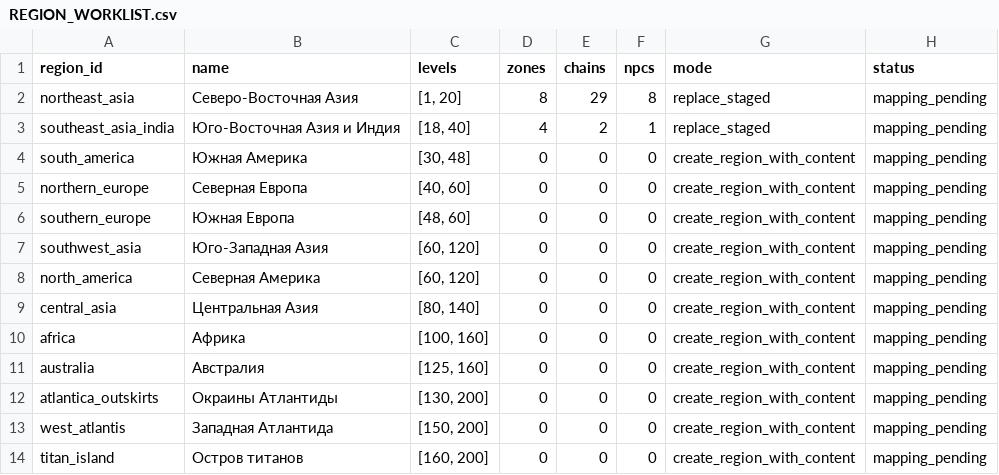
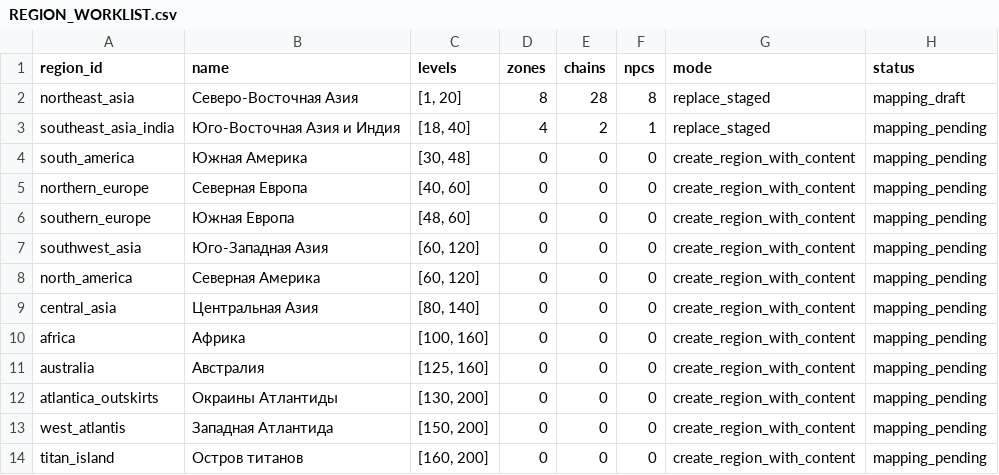
Before and after one commit to maillunex-lang/AtlanticAOnline, a CSV file: docs/codex_handoff/REGION_WORKLIST.csv, drawn as a sheet.

Commit message:
Audit Northeast Asia content and reconcile handoff with main

```diff
--- a/docs/codex_handoff/REGION_WORKLIST.csv
+++ b/docs/codex_handoff/REGION_WORKLIST.csv
@@ -1,3 +1,3 @@
 region_id,name,levels,zones,chains,npcs,mode,status
-northeast_asia,Северо-Восточная Азия,"[1, 20]",8,29,8,replace_staged,mapping_pending
+northeast_asia,Северо-Восточная Азия,"[1, 20]",8,28,8,replace_staged,mapping_draft
 southeast_asia_india,Юго-Восточная Азия и Индия,"[18, 40]",4,2,1,replace_staged,mapping_pending
```
Also changed, not shown: 8 other files.
